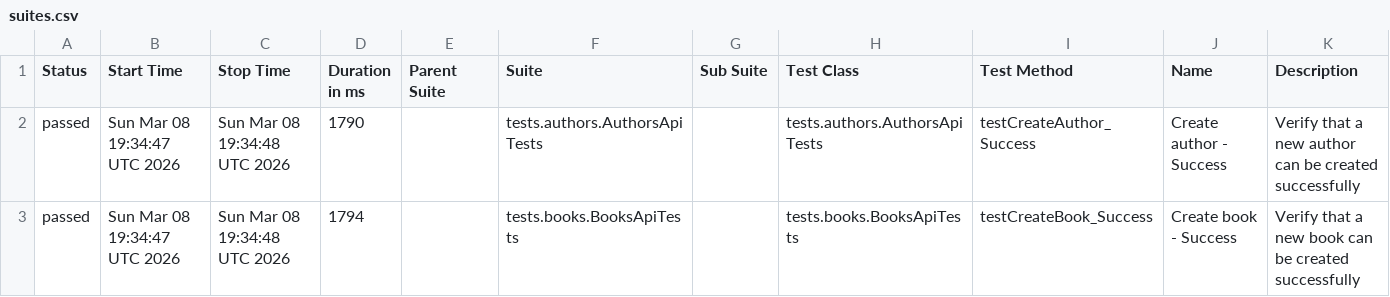
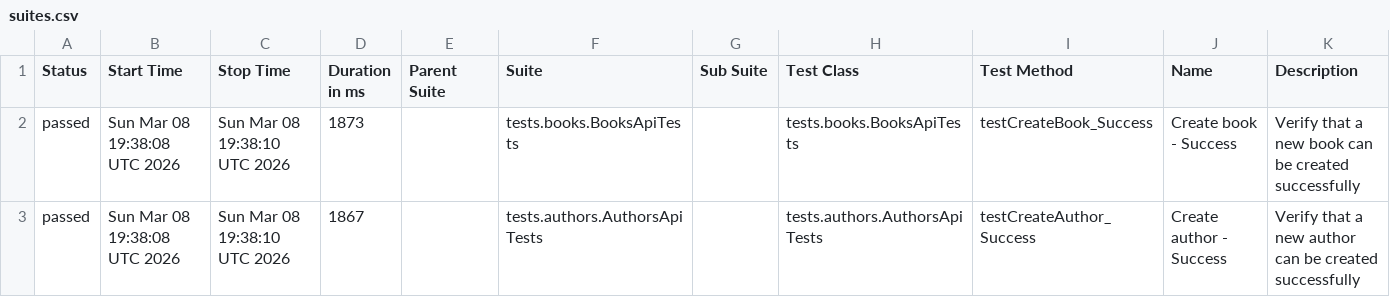
Before and after one commit to GalynaUdaltsova/bookstore-api-tests, a CSV file: data/suites.csv, drawn as a sheet.

```diff
--- a/data/suites.csv
+++ b/data/suites.csv
@@ -1,3 +1,3 @@
 "Status","Start Time","Stop Time","Duration in ms","Parent Suite","Suite","Sub Suite","Test Class","Test Method","Name","Description"
-"passed","Sun Mar 08 19:34:47 UTC 2026","Sun Mar 08 19:34:48 UTC 2026","1790","","tests.authors.AuthorsApiTests","","tests.authors.AuthorsApiTests","testCreateAuthor_Success","Create author - Success","Verify that a new author can be created successfully"
-"passed","Sun Mar 08 19:34:47 UTC 2026","Sun Mar 08 19:34:48 UTC 2026","1794","","tests.books.BooksApiTests","","tests.books.BooksApiTests","testCreateBook_Success","Create book - Success","Verify that a new book can be created successfully"
+"passed","Sun Mar 08 19:38:08 UTC 2026","Sun Mar 08 19:38:10 UTC 2026","1873","","tests.books.BooksApiTests","","tests.books.BooksApiTests","testCreateBook_Success","Create book - Success","Verify that a new book can be created successfully"
+"passed","Sun Mar 08 19:38:08 UTC 2026","Sun Mar 08 19:38:10 UTC 2026","1867","","tests.authors.AuthorsApiTests","","tests.authors.AuthorsApiTests","testCreateAuthor_Success","Create author - Success","Verify that a new author can be created successfully"
```
Also changed, not shown: 33 other files.
